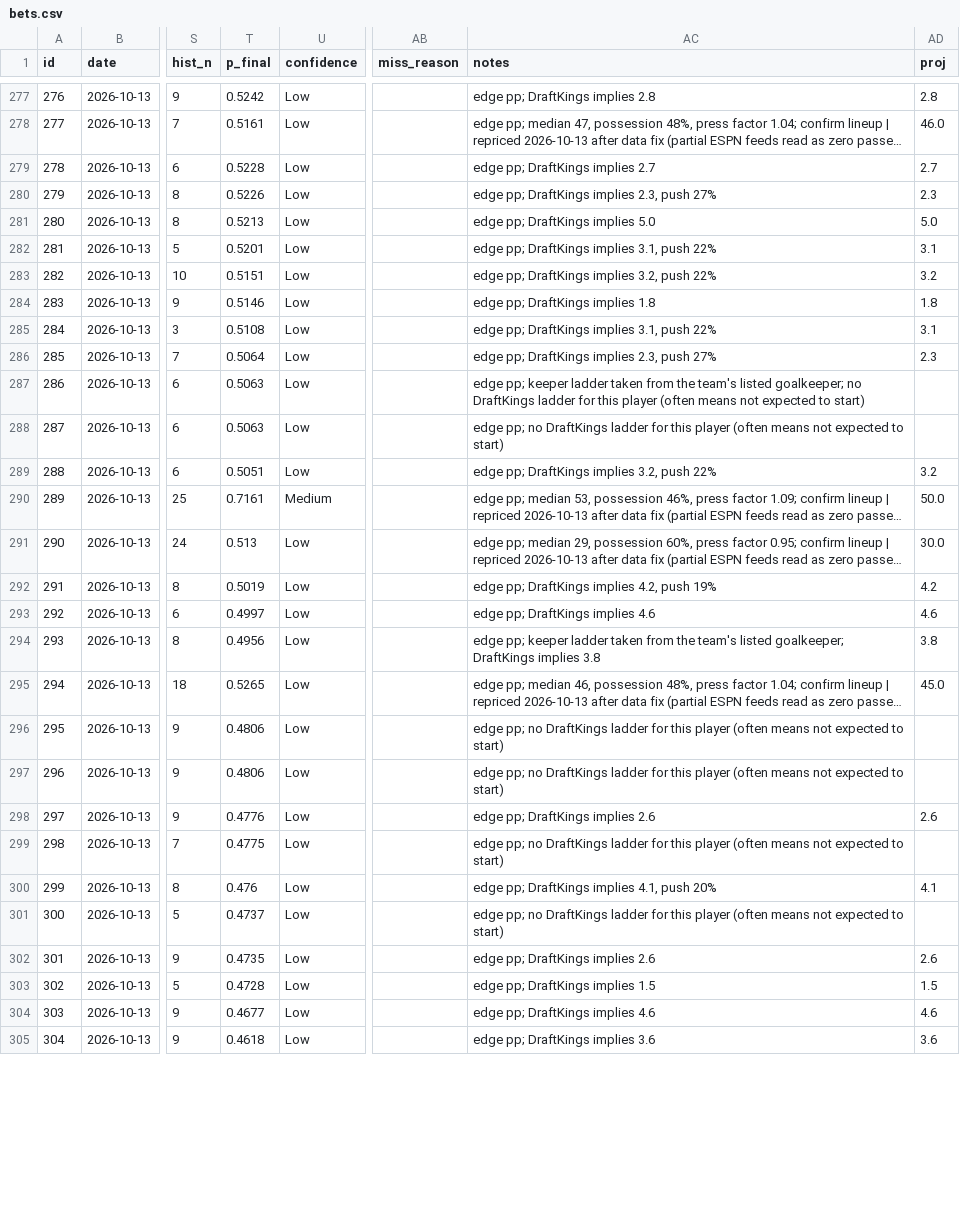
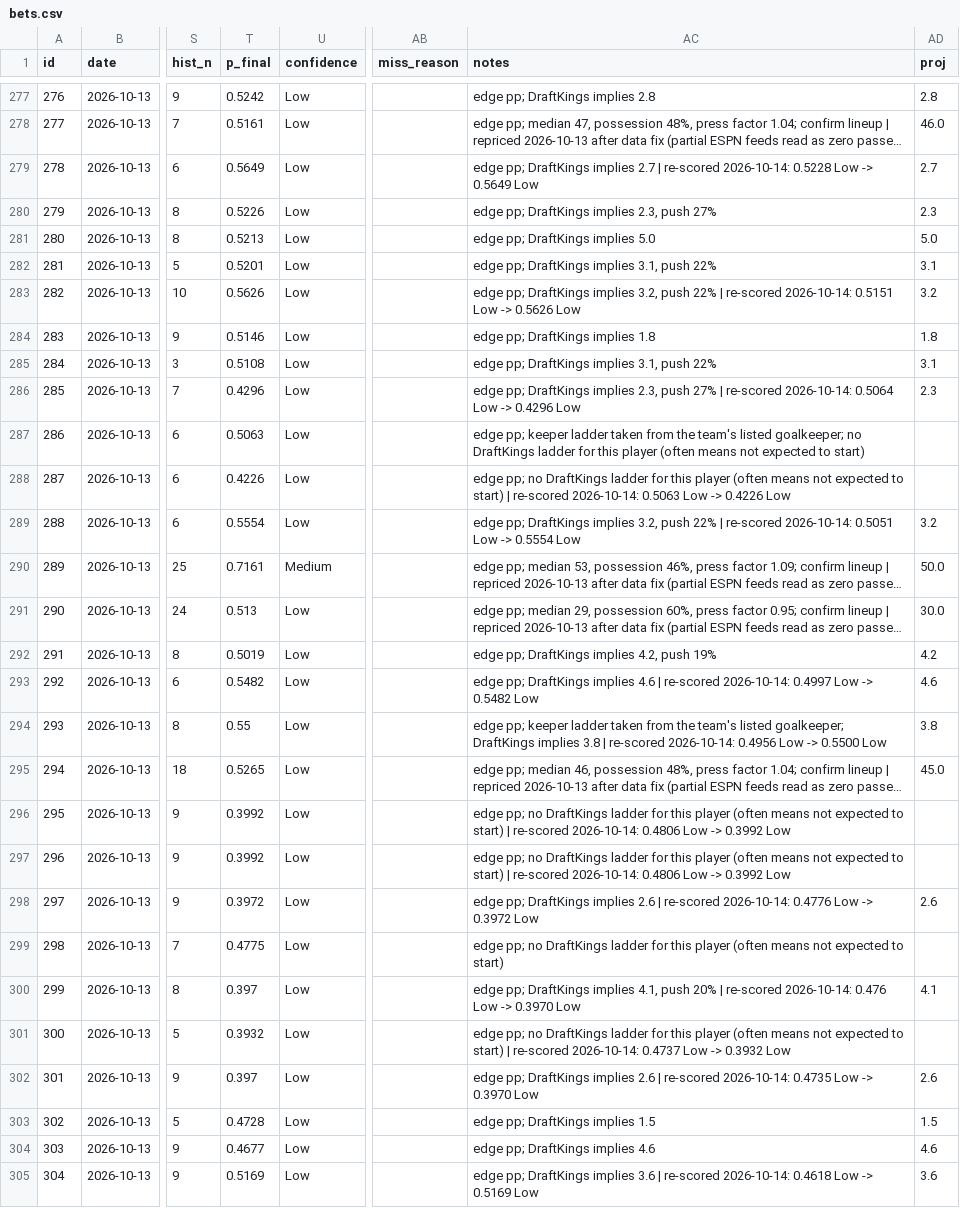
Before and after one commit to ericc112/test, a CSV file: betting/data/bets.csv, drawn as a sheet; only a part is shown, gaps mark what is left out; long unchanged cells end in …; the diff covers the shown part only; the diff names each change by its address in the sheet, - before the commit and + after, or states it on an @@ line.

```diff
--- a/betting/data/bets.csv
+++ b/betting/data/bets.csv
-T279 (p_final): 0.5228
+T279 (p_final): 0.5649
-AC279 (notes): …implies 2.7
+AC279 (notes): …implies 2.7 | re-scored 2026-10-14: 0.5228 Low -> 0.5649 Low
-T283 (p_final): 0.5151
+T283 (p_final): 0.5626
-AC283 (notes): …push 22%
+AC283 (notes): …push 22% | re-scored 2026-10-14: 0.5151 Low -> 0.5626 Low
-T286 (p_final): 0.5064
+T286 (p_final): 0.4296
-AC286 (notes): …push 27%
+AC286 (notes): …push 27% | re-scored 2026-10-14: 0.5064 Low -> 0.4296 Low
-T288 (p_final): 0.5063
+T288 (p_final): 0.4226
-AC288 (notes): …to start)
+AC288 (notes): …to start) | re-scored 2026-10-14: 0.5063 Low -> 0.4226 Low
-T289 (p_final): 0.5051
+T289 (p_final): 0.5554
-AC289 (notes): …push 22%
+AC289 (notes): …push 22% | re-scored 2026-10-14: 0.5051 Low -> 0.5554 Low
-T293 (p_final): 0.4997
+T293 (p_final): 0.5482
-AC293 (notes): …implies 4.6
+AC293 (notes): …implies 4.6 | re-scored 2026-10-14: 0.4997 Low -> 0.5482 Low
-T294 (p_final): 0.4956
+T294 (p_final): 0.55
-AC294 (notes): …implies 3.8
+AC294 (notes): …implies 3.8 | re-scored 2026-10-14: 0.4956 Low -> 0.5500 Low
-T296:T297 (p_final): 0.4806
+T296:T297 (p_final): 0.3992
-AC296:AC297 (notes): …to start)
+AC296:AC297 (notes): …to start) | re-scored 2026-10-14: 0.4806 Low -> 0.3992 Low
-T298 (p_final): 0.4776
+T298 (p_final): 0.3972
-AC298 (notes): …implies 2.6
+AC298 (notes): …implies 2.6 | re-scored 2026-10-14: 0.4776 Low -> 0.3972 Low
-T300 (p_final): 0.476
+T300 (p_final): 0.397
-AC300 (notes): …push 20%
+AC300 (notes): …push 20% | re-scored 2026-10-14: 0.476 Low -> 0.3970 Low
-T301 (p_final): 0.4737
+T301 (p_final): 0.3932
-AC301 (notes): …to start)
+AC301 (notes): …to start) | re-scored 2026-10-14: 0.4737 Low -> 0.3932 Low
-T302 (p_final): 0.4735
+T302 (p_final): 0.397
-AC302 (notes): …implies 2.6
+AC302 (notes): …implies 2.6 | re-scored 2026-10-14: 0.4735 Low -> 0.3970 Low
-T305 (p_final): 0.4618
+T305 (p_final): 0.5169
-AC305 (notes): …implies 3.6
+AC305 (notes): …implies 3.6 | re-scored 2026-10-14: 0.4618 Low -> 0.5169 Low
```
Also changed, not shown: 138 edited cells elsewhere in this file, 4 other files.
